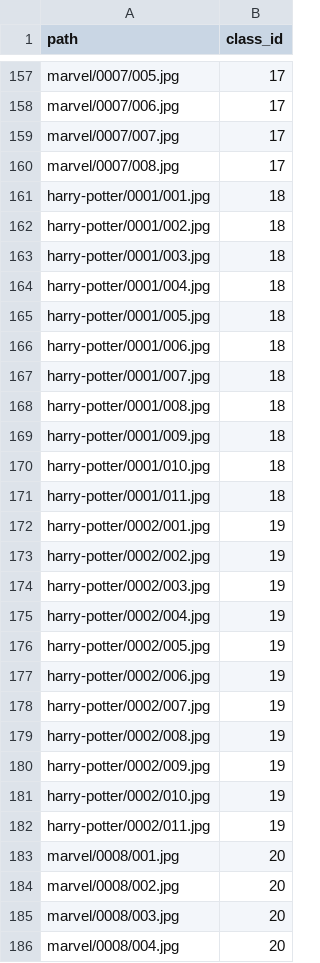
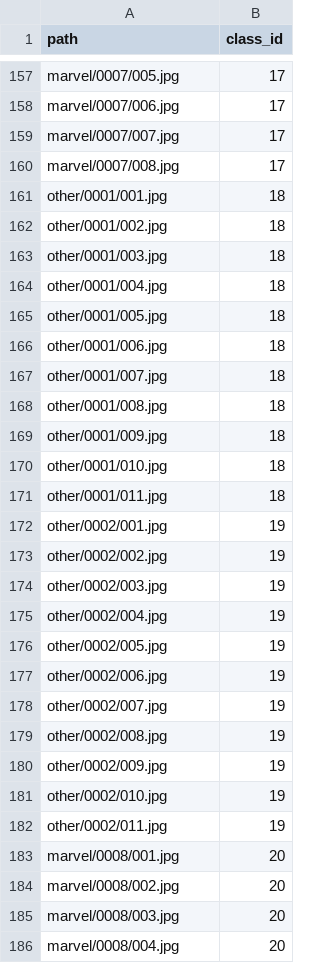
Before and after one commit to Robert-Beane/theoryProject, a CSV file: index.csv, drawn as a sheet; only a part is shown, gaps mark what is left out; the diff covers the shown part only.

Commit message:
Demonstrate Combining Categories
This commit demonstrates that two categories can be combined within our neural network to affect the outputted information. By merging the Jurassic World and Harry Potter categories into a new one called "Other," our epoch accuracy results leveled out one epoch later than usual.

```diff
--- a/index.csv
+++ b/index.csv
@@ -160,24 +160,24 @@ marvel/0007/007.jpg,17
 marvel/0007/008.jpg,17
-harry-potter/0001/001.jpg,18
-harry-potter/0001/002.jpg,18
-harry-potter/0001/003.jpg,18
-harry-potter/0001/004.jpg,18
-harry-potter/0001/005.jpg,18
-harry-potter/0001/006.jpg,18
-harry-potter/0001/007.jpg,18
-harry-potter/0001/008.jpg,18
-harry-potter/0001/009.jpg,18
-harry-potter/0001/010.jpg,18
-harry-potter/0001/011.jpg,18
-harry-potter/0002/001.jpg,19
-harry-potter/0002/002.jpg,19
-harry-potter/0002/003.jpg,19
-harry-potter/0002/004.jpg,19
-harry-potter/0002/005.jpg,19
-harry-potter/0002/006.jpg,19
-harry-potter/0002/007.jpg,19
-harry-potter/0002/008.jpg,19
-harry-potter/0002/009.jpg,19
-harry-potter/0002/010.jpg,19
-harry-potter/0002/011.jpg,19
+other/0001/001.jpg,18
+other/0001/002.jpg,18
+other/0001/003.jpg,18
+other/0001/004.jpg,18
+other/0001/005.jpg,18
+other/0001/006.jpg,18
+other/0001/007.jpg,18
+other/0001/008.jpg,18
+other/0001/009.jpg,18
+other/0001/010.jpg,18
+other/0001/011.jpg,18
+other/0002/001.jpg,19
+other/0002/002.jpg,19
+other/0002/003.jpg,19
+other/0002/004.jpg,19
+other/0002/005.jpg,19
+other/0002/006.jpg,19
+other/0002/007.jpg,19
+other/0002/008.jpg,19
+other/0002/009.jpg,19
+other/0002/010.jpg,19
+other/0002/011.jpg,19
 marvel/0008/001.jpg,20
```
Also changed, not shown: 24 edited cells elsewhere in this file, 59 other files.
